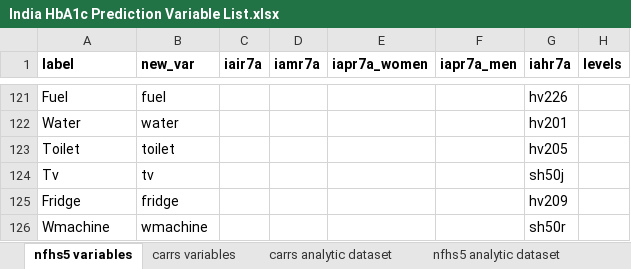
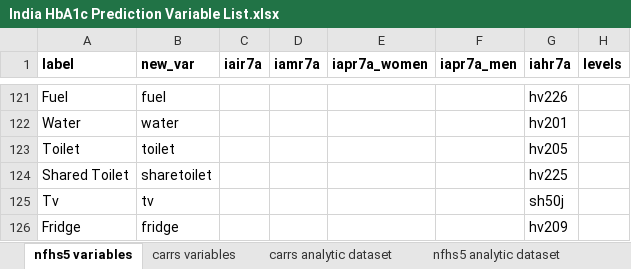
Before and after one commit to jvargh7/india_hba1c_prediction, an Excel workbook: data/India HbA1c Prediction Variable List.xlsx, sheet nfhs5 variables, drawn as a sheet; only a part is shown, gaps mark what is left out; the shorter side is filled out with more unchanged rows; values as stored, in another font and other column widths than the file's, no borders; conditional formats not drawn; the diff names each change by its address in the sheet, - before the commit and + after, or states it on an @@ line.

```diff
--- a/data/India HbA1c Prediction Variable List.xlsx (sheet nfhs5 variables)
+++ b/data/India HbA1c Prediction Variable List.xlsx (sheet nfhs5 variables)
+row 124: Shared Toilet | sharetoilet |  |  |  |  | hv225
```
Also changed, not shown: sheet nfhs5 analytic dataset, 13 other files.
